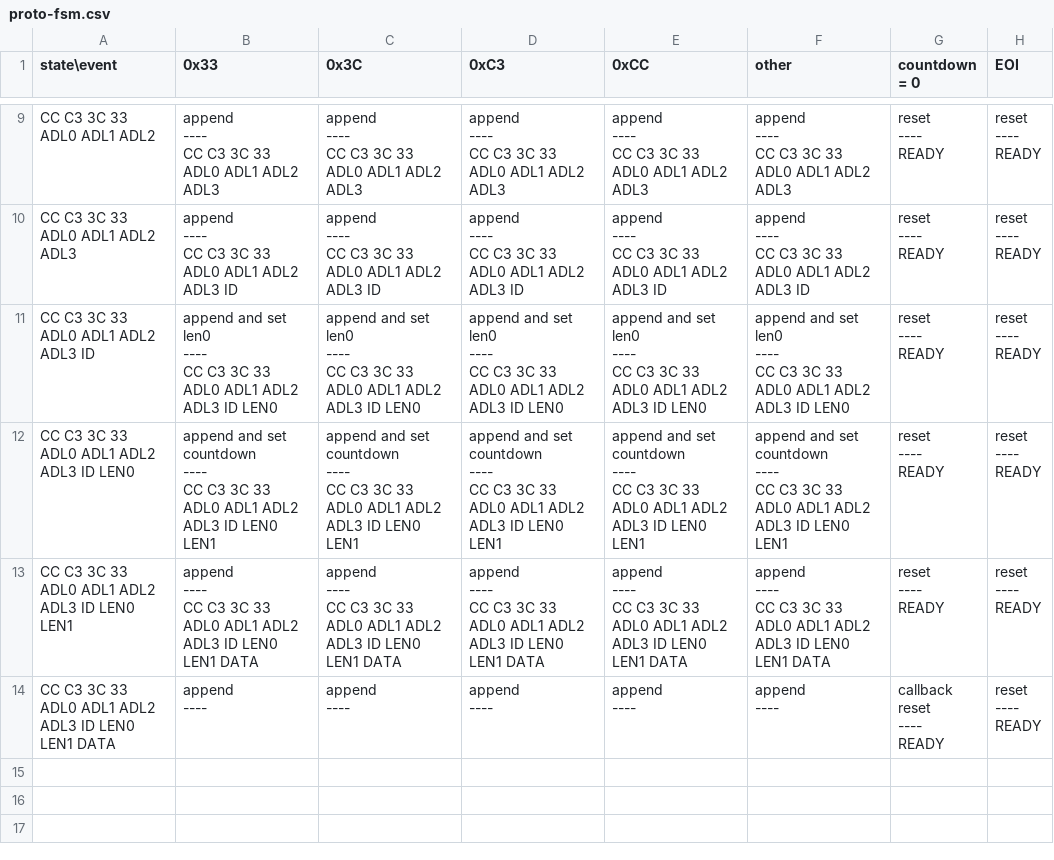
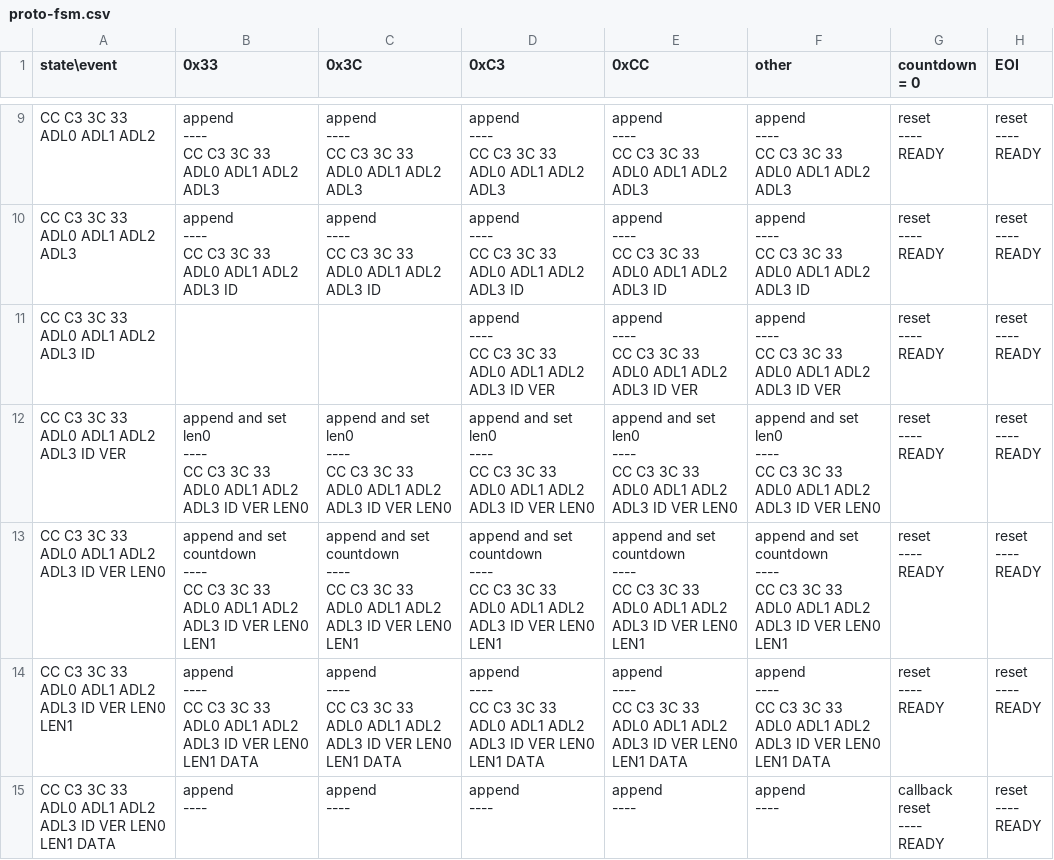
Before and after one commit to titan/palbox-rfid-reader, a CSV file: proto-fsm.csv, drawn as a sheet; only a part is shown, gaps mark what is left out.

```diff
--- a/proto-fsm.csv
+++ b/proto-fsm.csv
@@ -124,57 +124,68 @@ READY","reset
 READY"
-"CC C3 3C 33 ADL0 ADL1 ADL2 ADL3 ID","append and set len0
-----
-CC C3 3C 33 ADL0 ADL1 ADL2 ADL3 ID LEN0","append and set len0
-----
-CC C3 3C 33 ADL0 ADL1 ADL2 ADL3 ID LEN0","append and set len0
-----
-CC C3 3C 33 ADL0 ADL1 ADL2 ADL3 ID LEN0","append and set len0
-----
-CC C3 3C 33 ADL0 ADL1 ADL2 ADL3 ID LEN0","append and set len0
-----
-CC C3 3C 33 ADL0 ADL1 ADL2 ADL3 ID LEN0","reset
-----
-READY","reset
-----
-READY"
-"CC C3 3C 33 ADL0 ADL1 ADL2 ADL3 ID LEN0","append and set countdown
-----
-CC C3 3C 33 ADL0 ADL1 ADL2 ADL3 ID LEN0 LEN1","append and set countdown
-----
-CC C3 3C 33 ADL0 ADL1 ADL2 ADL3 ID LEN0 LEN1","append and set countdown
-----
-CC C3 3C 33 ADL0 ADL1 ADL2 ADL3 ID LEN0 LEN1","append and set countdown
-----
-CC C3 3C 33 ADL0 ADL1 ADL2 ADL3 ID LEN0 LEN1","append and set countdown
-----
-CC C3 3C 33 ADL0 ADL1 ADL2 ADL3 ID LEN0 LEN1","reset
-----
-READY","reset
-----
-READY"
-"CC C3 3C 33 ADL0 ADL1 ADL2 ADL3 ID LEN0 LEN1","append
-----
-CC C3 3C 33 ADL0 ADL1 ADL2 ADL3 ID LEN0 LEN1 DATA","append
-----
-CC C3 3C 33 ADL0 ADL1 ADL2 ADL3 ID LEN0 LEN1 DATA","append
-----
-CC C3 3C 33 ADL0 ADL1 ADL2 ADL3 ID LEN0 LEN1 DATA","append
-----
-CC C3 3C 33 ADL0 ADL1 ADL2 ADL3 ID LEN0 LEN1 DATA","append
-----
-CC C3 3C 33 ADL0 ADL1 ADL2 ADL3 ID LEN0 LEN1 DATA","reset
-----
-READY","reset
-----
-READY"
-"CC C3 3C 33 ADL0 ADL1 ADL2 ADL3 ID LEN0 LEN1 DATA","append
-----","append
-----","append
-----","append
-----","append
-----","callback
-reset
-----
-READY","reset
-----
-READY"
+"CC C3 3C 33 ADL0 ADL1 ADL2 ADL3 ID",,,"append
+----
+CC C3 3C 33 ADL0 ADL1 ADL2 ADL3 ID VER","append
+----
+CC C3 3C 33 ADL0 ADL1 ADL2 ADL3 ID VER","append
+----
+CC C3 3C 33 ADL0 ADL1 ADL2 ADL3 ID VER","reset
+----
+READY","reset
+----
+READY"
+"CC C3 3C 33 ADL0 ADL1 ADL2 ADL3 ID VER","append and set len0
+----
+CC C3 3C 33 ADL0 ADL1 ADL2 ADL3 ID VER LEN0","append and set len0
+----
+CC C3 3C 33 ADL0 ADL1 ADL2 ADL3 ID VER LEN0","append and set len0
+----
+CC C3 3C 33 ADL0 ADL1 ADL2 ADL3 ID VER LEN0","append and set len0
+----
+CC C3 3C 33 ADL0 ADL1 ADL2 ADL3 ID VER LEN0","append and set len0
+----
+CC C3 3C 33 ADL0 ADL1 ADL2 ADL3 ID VER LEN0","reset
+----
+READY","reset
+----
+READY"
+"CC C3 3C 33 ADL0 ADL1 ADL2 ADL3 ID VER LEN0","append and set countdown
+----
+CC C3 3C 33 ADL0 ADL1 ADL2 ADL3 ID VER LEN0 LEN1","append and set countdown
+----
+CC C3 3C 33 ADL0 ADL1 ADL2 ADL3 ID VER LEN0 LEN1","append and set countdown
+----
+CC C3 3C 33 ADL0 ADL1 ADL2 ADL3 ID VER LEN0 LEN1","append and set countdown
+----
+CC C3 3C 33 ADL0 ADL1 ADL2 ADL3 ID VER LEN0 LEN1","append and set countdown
+----
+CC C3 3C 33 ADL0 ADL1 ADL2 ADL3 ID VER LEN0 LEN1","reset
+----
+READY","reset
+----
+READY"
+"CC C3 3C 33 ADL0 ADL1 ADL2 ADL3 ID VER LEN0 LEN1","append
+----
+CC C3 3C 33 ADL0 ADL1 ADL2 ADL3 ID VER LEN0 LEN1 DATA","append
+----
+CC C3 3C 33 ADL0 ADL1 ADL2 ADL3 ID VER LEN0 LEN1 DATA","append
+----
+CC C3 3C 33 ADL0 ADL1 ADL2 ADL3 ID VER LEN0 LEN1 DATA","append
+----
+CC C3 3C 33 ADL0 ADL1 ADL2 ADL3 ID VER LEN0 LEN1 DATA","append
+----
+CC C3 3C 33 ADL0 ADL1 ADL2 ADL3 ID VER LEN0 LEN1 DATA","reset
+----
+READY","reset
+----
+READY"
+"CC C3 3C 33 ADL0 ADL1 ADL2 ADL3 ID VER LEN0 LEN1 DATA","append
+----","append
+----","append
+----","append
+----","append
+----","callback
+reset
+----
+READY","reset
+----
+READY"
```
Also changed, not shown: 6 other files.
